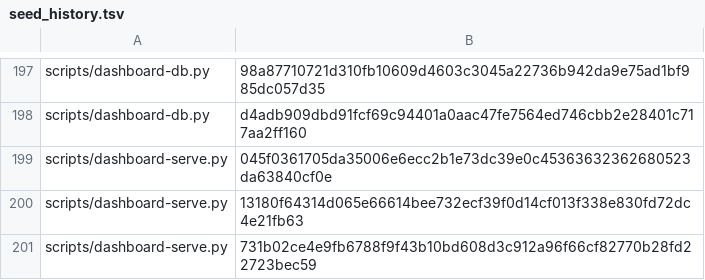
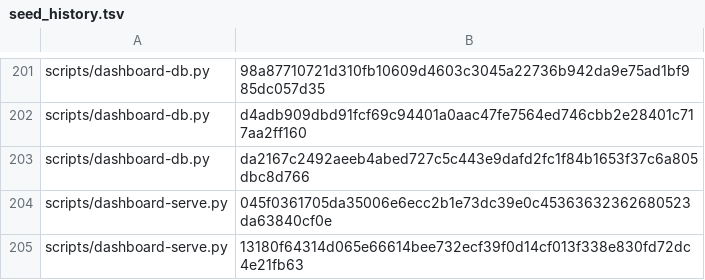
Before and after one commit to bobmatnyc/trusty-tools, a TSV file: crates/trusty-mpm/src/bin/tm/commands/fleet/seed_history.tsv, drawn as a sheet; only a part is shown, gaps mark what is left out; the shorter side is filled out with more unchanged rows; the diff covers the shown part only; the diff names each change by its address in the sheet, - before the commit and + after, or states it on an @@ line.

```diff
--- a/crates/trusty-mpm/src/bin/tm/commands/fleet/seed_history.tsv
+++ b/crates/trusty-mpm/src/bin/tm/commands/fleet/seed_history.tsv
+row 203: scripts/dashboard-db.py | da2167c2492aeeb4abed727c5c443e9dafd2fc1f84b1653f37c6a805dbc8d766
```
Also changed, not shown: 6 added rows elsewhere in this file, 15 other files.
